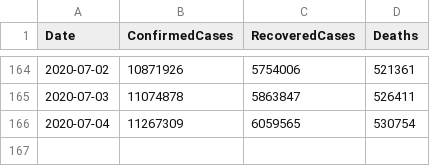
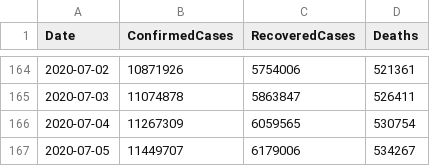
Before and after one commit to kevorkkeheian/covid-19-archived, a CSV file: datasets/COVID19_ByDate.csv, drawn as a sheet; only a part is shown, gaps mark what is left out.

```diff
--- a/datasets/COVID19_ByDate.csv
+++ b/datasets/COVID19_ByDate.csv
@@ -166 +166,2 @@ Date,ConfirmedCases,RecoveredCases,Deaths
 2020-07-04,11267309,6059565,530754
+2020-07-05,11449707,6179006,534267
```
Also changed, not shown: datasets/COVID19_ByCountry.csv.
